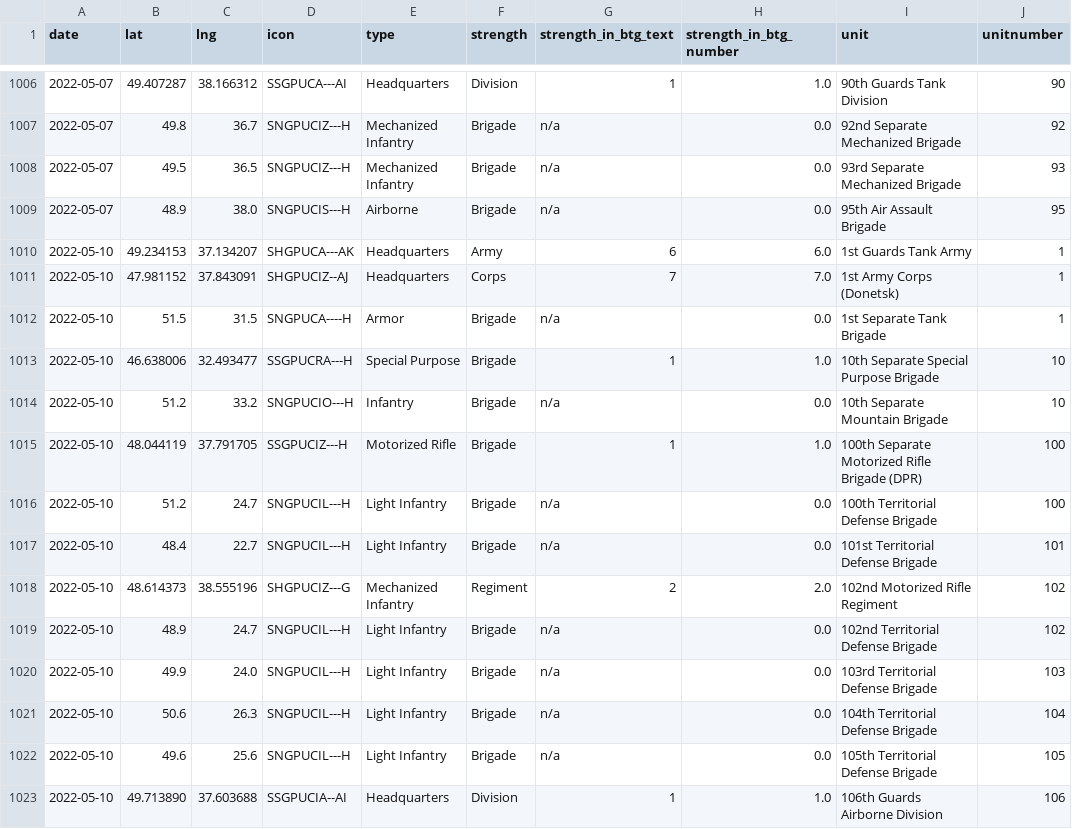
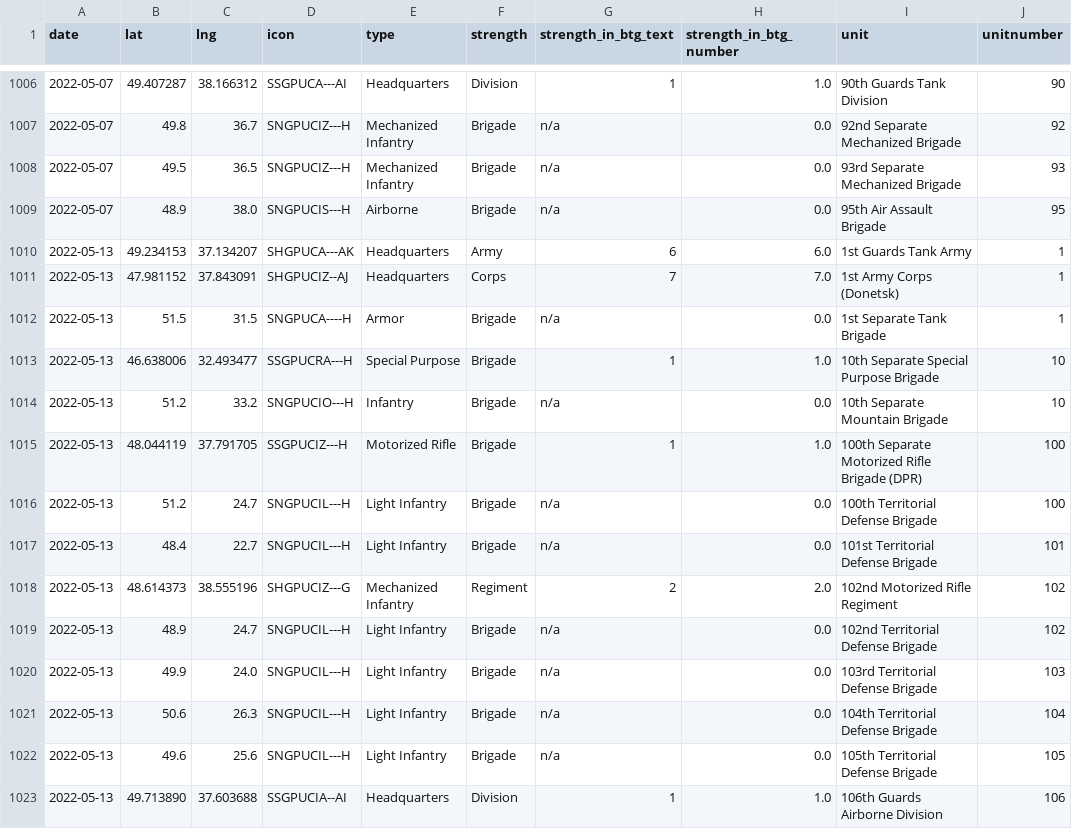
Before and after one commit to simonhuwiler/uawardata, a CSV file: data/csv/units_all.csv, drawn as a sheet; only a part is shown, gaps mark what is left out; the diff covers the shown part only; the diff names each change by its address in the sheet, - before the commit and + after, or states it on an @@ line.

```diff
--- a/data/csv/units_all.csv
+++ b/data/csv/units_all.csv
-A1010:A1023 (date): 2022-05-10
+A1010:A1023 (date): 2022-05-13
```
Also changed, not shown: 147 edited cells elsewhere in this file, data/csv/units_current.csv, 2 other files.
